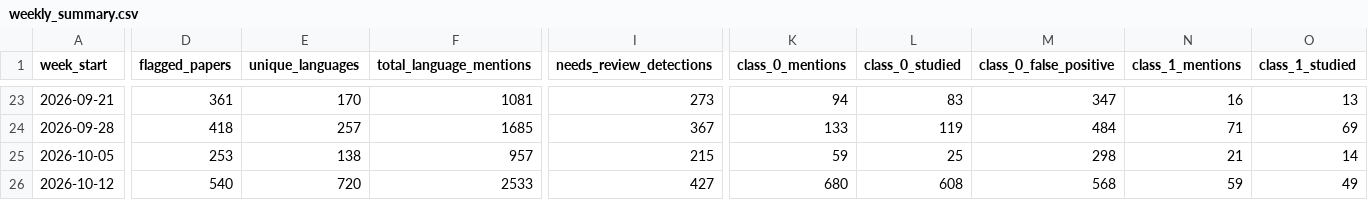
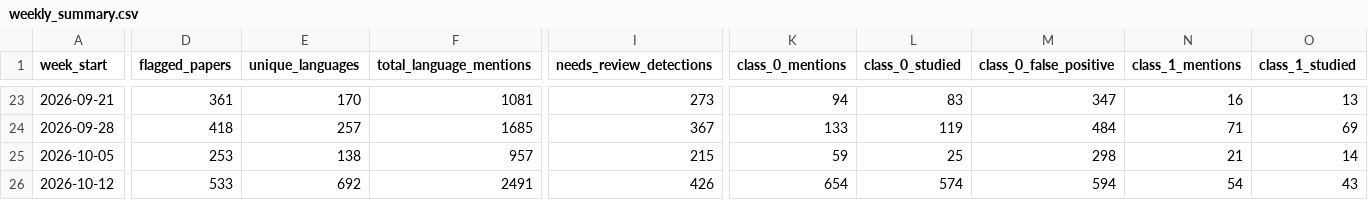
Before and after one commit to kavindu-w/langtrend, a CSV file: data/processed/weekly_summary.csv, drawn as a sheet; only a part is shown, gaps mark what is left out; the diff covers the shown part only; the diff names each change by its address in the sheet, - before the commit and + after, or states it on an @@ line.

```diff
--- a/data/processed/weekly_summary.csv
+++ b/data/processed/weekly_summary.csv
-D26 (flagged_papers): 540
+D26 (flagged_papers): 533
-E26 (unique_languages): 720
+E26 (unique_languages): 692
-F26 (total_language_mentions): 2533
+F26 (total_language_mentions): 2491
-I26 (needs_review_detections): 427
+I26 (needs_review_detections): 426
-K26 (class_0_mentions): 680
+K26 (class_0_mentions): 654
-L26 (class_0_studied): 608
+L26 (class_0_studied): 574
-M26 (class_0_false_positive): 568
+M26 (class_0_false_positive): 594
-N26 (class_1_mentions): 59
+N26 (class_1_mentions): 54
-O26 (class_1_studied): 49
+O26 (class_1_studied): 43
```
Also changed, not shown: 15 edited cells elsewhere in this file, 13 other files.
